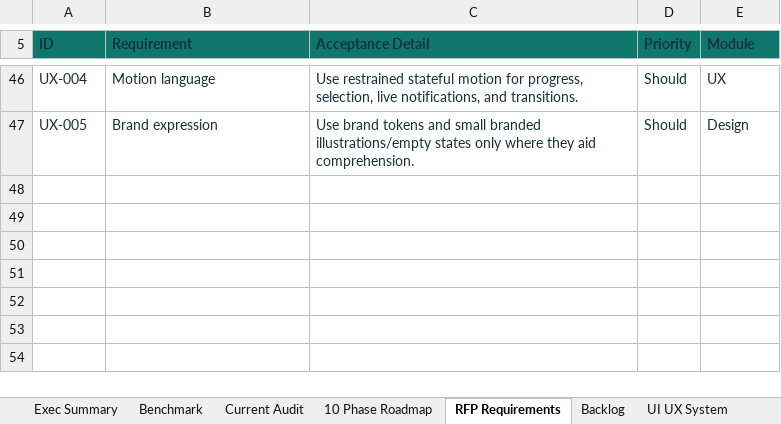
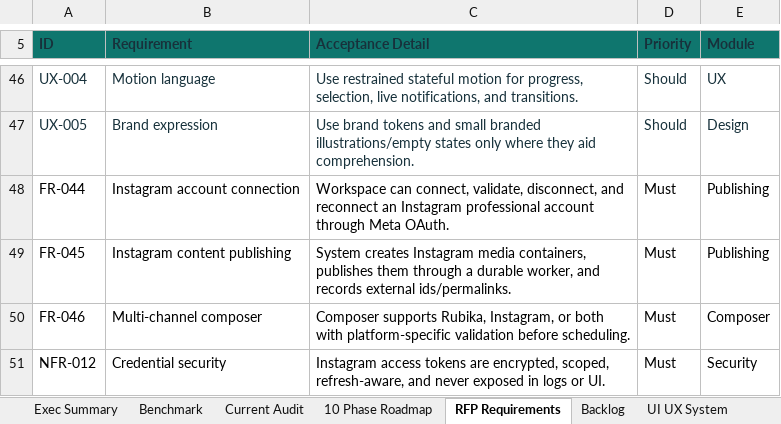
Before and after one commit to reza96ah-ship-it/rubika-publisher-mvp, an Excel workbook: outputs/pro_roadmap/Rubika_Publisher_Professional_Webapp_Roadmap_RFP_Backlog.xlsx, sheet RFP Requirements, drawn as a sheet; only a part is shown, gaps mark what is left out; values as stored, in another font and other column widths than the file's, no borders; table styles not drawn; the diff names each change by its address in the sheet, - before the commit and + after, or states it on an @@ line.

Commit message:
Add editor background tools and Instagram roadmap

```diff
--- a/outputs/pro_roadmap/Rubika_Publisher_Professional_Webapp_Roadmap_RFP_Backlog.xlsx (sheet RFP Requirements)
+++ b/outputs/pro_roadmap/Rubika_Publisher_Professional_Webapp_Roadmap_RFP_Backlog.xlsx (sheet RFP Requirements)
+row 48: FR-044 | Instagram account connection | Workspace can connect, validate, disconnect, and reconnect an Instagram professional account through Meta OAuth. | Must | Publishing
+row 49: FR-045 | Instagram content publishing | System creates Instagram media containers, publishes them through a durable worker, and records external ids/permalinks. | Must | Publishing
+row 50: FR-046 | Multi-channel composer | Composer supports Rubika, Instagram, or both with platform-specific validation before scheduling. | Must | Composer
+row 51: NFR-012 | Credential security | Instagram access tokens are encrypted, scoped, refresh-aware, and never exposed in logs or UI. | Must | Security
```
Also changed, not shown: sheet Backlog, sheet 10 Phase Roadmap, sheet Sources, charts or pictures, 3 other files.
